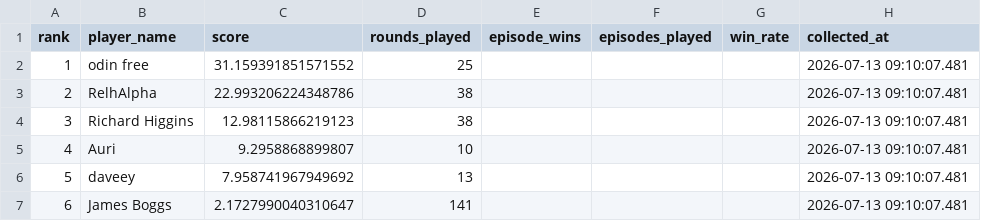
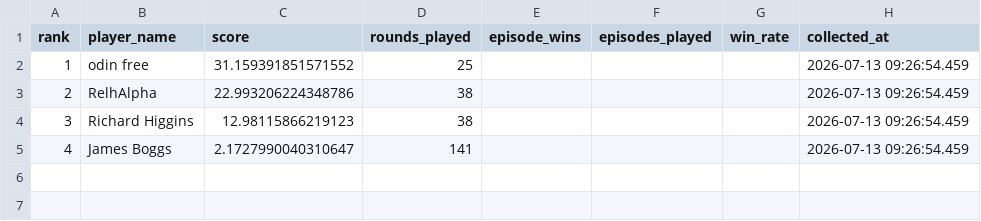
Before and after one commit to welttowelt/proxywar-coworld-starter, a CSV file: data/analysis/leaderboard_snapshot.csv, drawn as a sheet.

Commit message:
Refresh Proxy War dashboard data

```diff
--- a/data/analysis/leaderboard_snapshot.csv
+++ b/data/analysis/leaderboard_snapshot.csv
@@ -1,7 +1,5 @@
 rank,player_name,score,rounds_played,episode_wins,episodes_played,win_rate,collected_at
-1,odin free,31.159391851571552,25,,,,2026-07-13 09:10:07.481
-2,RelhAlpha,22.993206224348786,38,,,,2026-07-13 09:10:07.481
-3,Richard Higgins,12.98115866219123,38,,,,2026-07-13 09:10:07.481
-4,Auri,9.2958868899807,10,,,,2026-07-13 09:10:07.481
-5,daveey,7.958741967949692,13,,,,2026-07-13 09:10:07.481
-6,James Boggs,2.1727990040310647,141,,,,2026-07-13 09:10:07.481
+1,odin free,31.159391851571552,25,,,,2026-07-13 09:26:54.459
+2,RelhAlpha,22.993206224348786,38,,,,2026-07-13 09:26:54.459
+3,Richard Higgins,12.98115866219123,38,,,,2026-07-13 09:26:54.459
+4,James Boggs,2.1727990040310647,141,,,,2026-07-13 09:26:54.459
```
Also changed, not shown: data/analysis/data_quality.csv, 14 other files.
